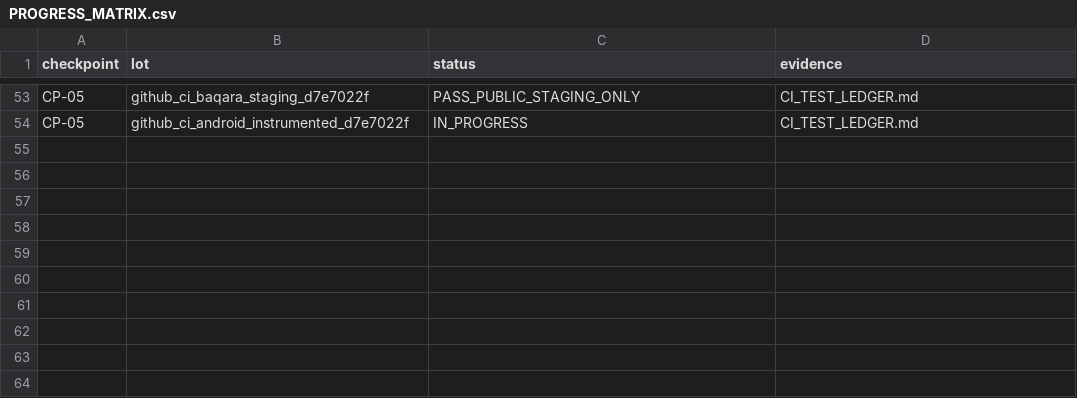
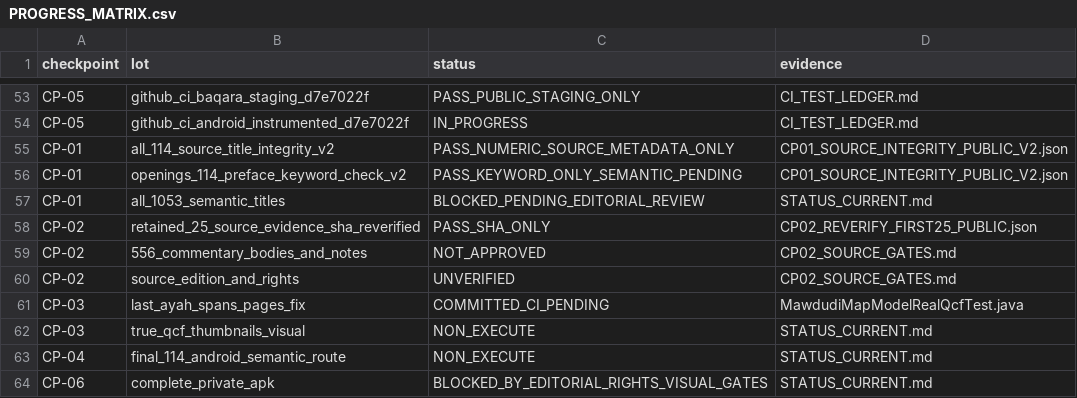
Before and after one commit to applicreation0-web/quran-hafidh, a CSV file: docs/work-checkpoints/MAWDUDI_114/PROGRESS_MATRIX.csv, drawn as a sheet; only a part is shown, gaps mark what is left out; the diff names each change by its address in the sheet, - before the commit and + after, or states it on an @@ line.

Commit message:
docs(mawdudi): persist CP01 114-surah integrity and CP02 retained-source evidence; handover [skip ci]

```diff
--- a/docs/work-checkpoints/MAWDUDI_114/PROGRESS_MATRIX.csv
+++ b/docs/work-checkpoints/MAWDUDI_114/PROGRESS_MATRIX.csv
+row 55: CP-01 | all_114_source_title_integrity_v2 | PASS_NUMERIC_SOURCE_METADATA_ONLY | CP01_SOURCE_INTEGRITY_PUBLIC_V2.json
+row 56: CP-01 | openings_114_preface_keyword_check_v2 | PASS_KEYWORD_ONLY_SEMANTIC_PENDING | CP01_SOURCE_INTEGRITY_PUBLIC_V2.json
+row 57: CP-01 | all_1053_semantic_titles | BLOCKED_PENDING_EDITORIAL_REVIEW | STATUS_CURRENT.md
+row 58: CP-02 | retained_25_source_evidence_sha_reverified | PASS_SHA_ONLY | CP02_REVERIFY_FIRST25_PUBLIC.json
+row 59: CP-02 | 556_commentary_bodies_and_notes | NOT_APPROVED | CP02_SOURCE_GATES.md
+row 60: CP-02 | source_edition_and_rights | UNVERIFIED | CP02_SOURCE_GATES.md
+row 61: CP-03 | last_ayah_spans_pages_fix | COMMITTED_CI_PENDING | MawdudiMapModelRealQcfTest.java
+row 62: CP-03 | true_qcf_thumbnails_visual | NON_EXECUTE | STATUS_CURRENT.md
+row 63: CP-04 | final_114_android_semantic_route | NON_EXECUTE | STATUS_CURRENT.md
+row 64: CP-06 | complete_private_apk | BLOCKED_BY_EDITORIAL_RIGHTS_VISUAL_GATES | STATUS_CURRENT.md
```
Also changed, not shown: 6 other files.
